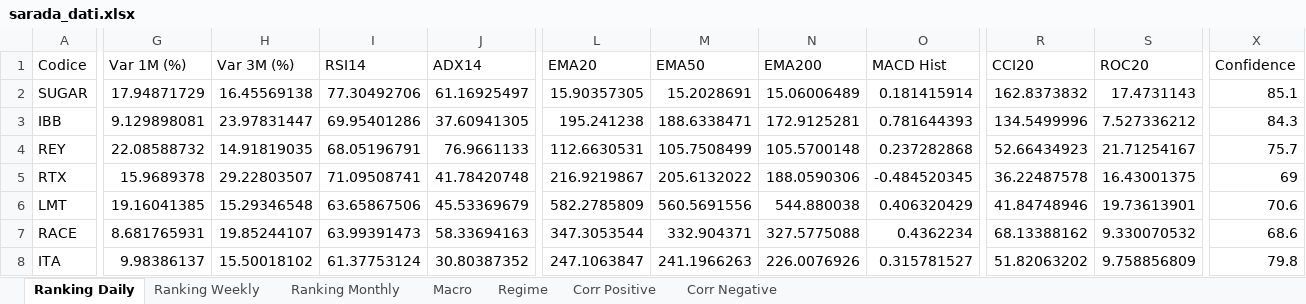
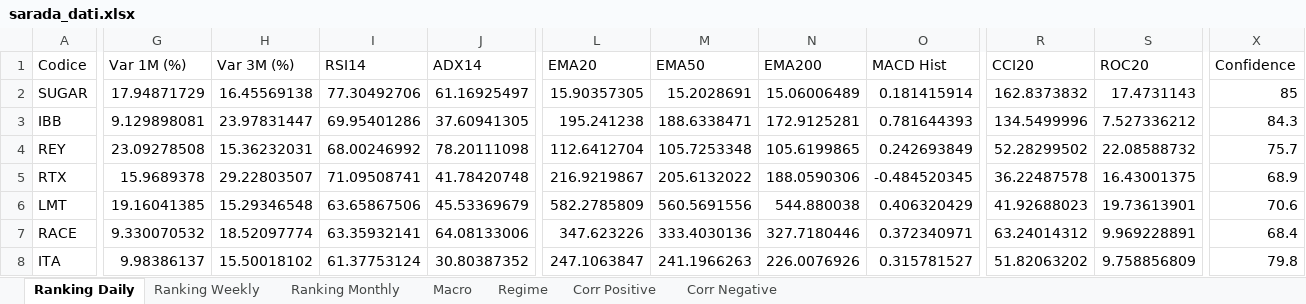
Before and after one commit to giapal96-star/jennifer-trading-dashbord, an Excel workbook: docs/sarada_dati.xlsx, sheet Ranking Daily, drawn as a sheet; only a part is shown, gaps mark what is left out; values as stored, in another font and other column widths than the file's, no borders; the diff covers the shown part only; the diff names each change by its address in the sheet, - before the commit and + after, or states it on an @@ line.

```diff
--- a/docs/sarada_dati.xlsx (sheet Ranking Daily)
+++ b/docs/sarada_dati.xlsx (sheet Ranking Daily)
-X2 (Confidence): 85.1
+X2 (Confidence): 85
-G4 (Var 1M (%)): 22.08588732
+G4 (Var 1M (%)): 23.09278508
-H4 (Var 3M (%)): 14.91819035
+H4 (Var 3M (%)): 15.36232031
-I4 (RSI14): 68.05196791
+I4 (RSI14): 68.00246992
-J4 (ADX14): 76.9661133
+J4 (ADX14): 78.20111098
-L4 (EMA20): 112.6630531
+L4 (EMA20): 112.6412704
-M4 (EMA50): 105.7508499
+M4 (EMA50): 105.7253348
-N4 (EMA200): 105.5700148
+N4 (EMA200): 105.6199865
-O4 (MACD Hist): 0.237282868
+O4 (MACD Hist): 0.242693849
-R4 (CCI20): 52.66434923
+R4 (CCI20): 52.28299502
-S4 (ROC20): 21.71254167
+S4 (ROC20): 22.08588732
-X5 (Confidence): 69
+X5 (Confidence): 68.9
-R6 (CCI20): 41.84748946
+R6 (CCI20): 41.92688023
-G7 (Var 1M (%)): 8.681765931
+G7 (Var 1M (%)): 9.330070532
-H7 (Var 3M (%)): 19.85244107
+H7 (Var 3M (%)): 18.52097774
-I7 (RSI14): 63.99391473
+I7 (RSI14): 63.35932141
-J7 (ADX14): 58.33694163
+J7 (ADX14): 64.08133006
-L7 (EMA20): 347.3053544
+L7 (EMA20): 347.623226
-M7 (EMA50): 332.904371
+M7 (EMA50): 333.4030136
-N7 (EMA200): 327.5775088
+N7 (EMA200): 327.7180446
-O7 (MACD Hist): 0.4362234
+O7 (MACD Hist): 0.372340971
-R7 (CCI20): 68.13388162
+R7 (CCI20): 63.24014312
-S7 (ROC20): 9.330070532
+S7 (ROC20): 9.969228891
-X7 (Confidence): 68.6
+X7 (Confidence): 68.4
```
Also changed, not shown: 13 added rows, 13 removed rows and 619 edited cells elsewhere in this sheet, sheet Ranking Weekly, sheet Ranking Monthly, sheet Corr Negative, sheet Corr Positive, sheet Macro, sheet Regime, 2 other files.
